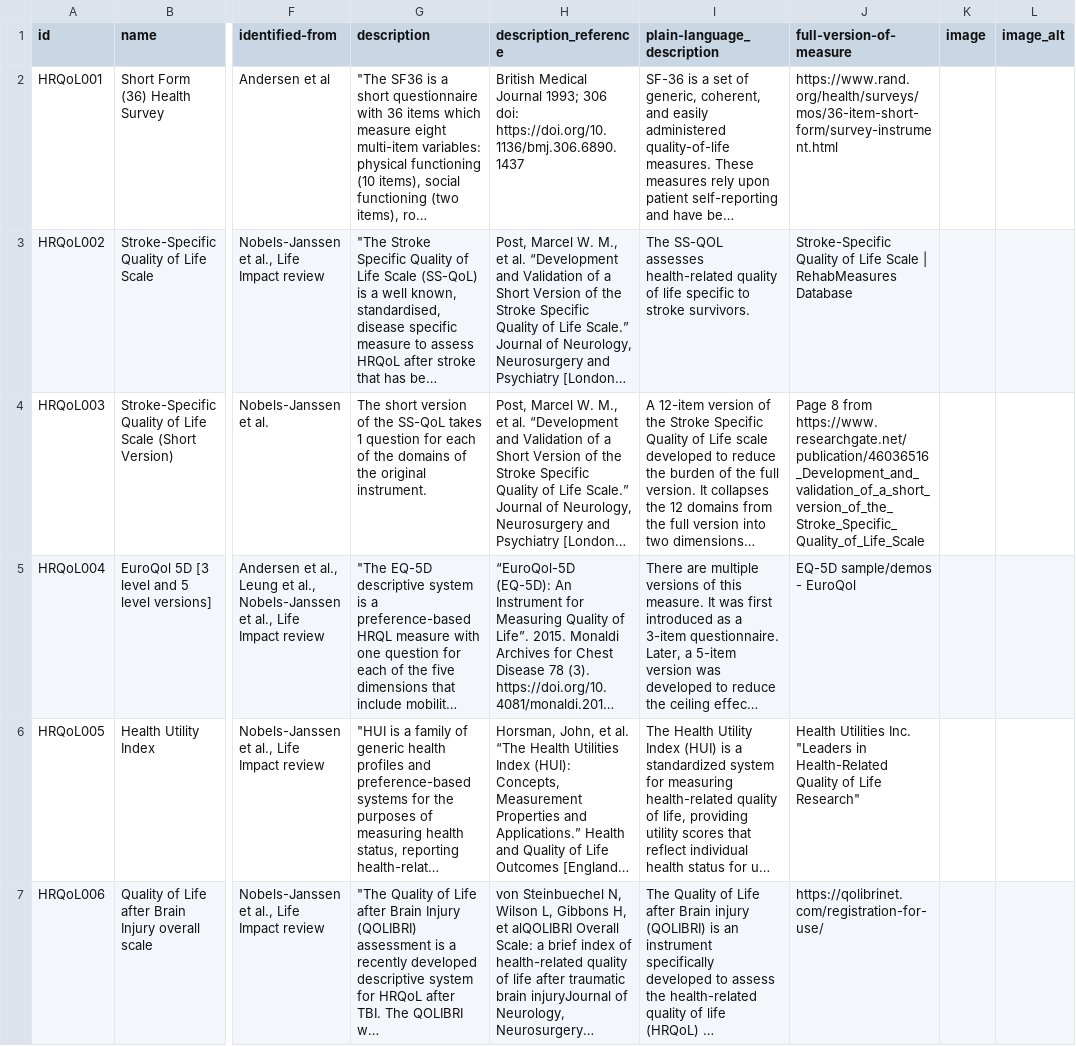
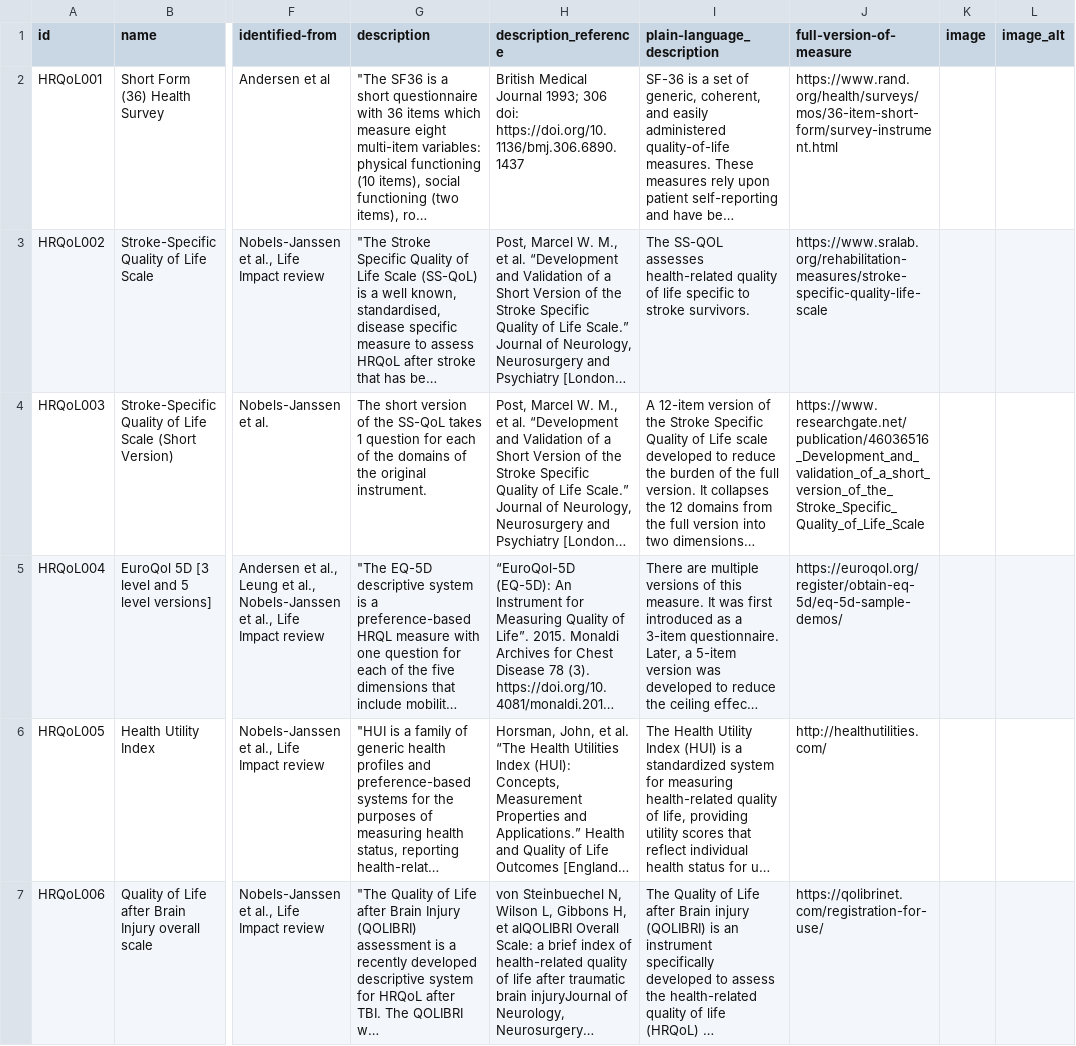
Before and after one commit to SeanFTPatterson/SAH-HOPE-Instrument-Database, a CSV file: data/instruments.csv, drawn as a sheet; only a part is shown, gaps mark what is left out; long unchanged cells end in …; the diff covers the shown part only; the diff names each change by its address in the sheet, - before the commit and + after, or states it on an @@ line.

```diff
--- a/data/instruments.csv
+++ b/data/instruments.csv
-J3 (full-version-of-measure): Stroke-Specific Quality of Life Scale | RehabMeasures Database
+J3 (full-version-of-measure): https://www.sralab.org/rehabilitation-measures/stroke-specific-quality-life-scale
-J4 (full-version-of-measure): Page 8 from https://www.researchgate.net/publication/46036516_Development_and_validation_of_a_short_version_of_the_Stroke_Specific_Quality_of_Life_Scale
+J4 (full-version-of-measure): https://www.researchgate.net/publication/46036516_Development_and_validation_of_a_short_version_of_the_Stroke_Specific_Quality_of_Life_Scale
-J5 (full-version-of-measure): EQ-5D sample/demos - EuroQol
+J5 (full-version-of-measure): https://euroqol.org/register/obtain-eq-5d/eq-5d-sample-demos/
-J6 (full-version-of-measure): Health Utilities Inc. "Leaders in Health-Related Quality of Life Research"
+J6 (full-version-of-measure): http://healthutilities.com/
```
Also changed, not shown: 6 edited cells elsewhere in this file, data/fields.csv, 3 other files.
